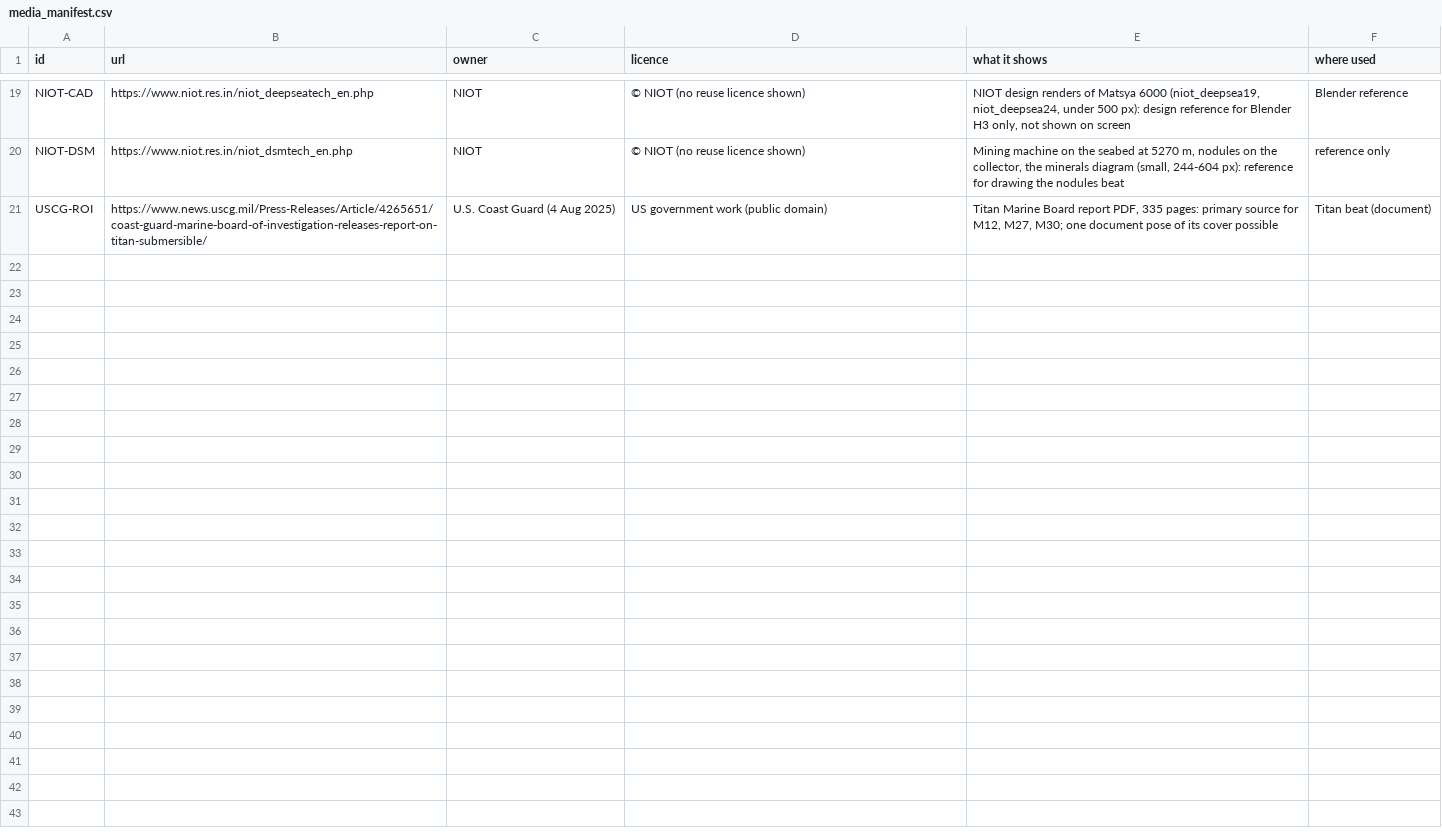
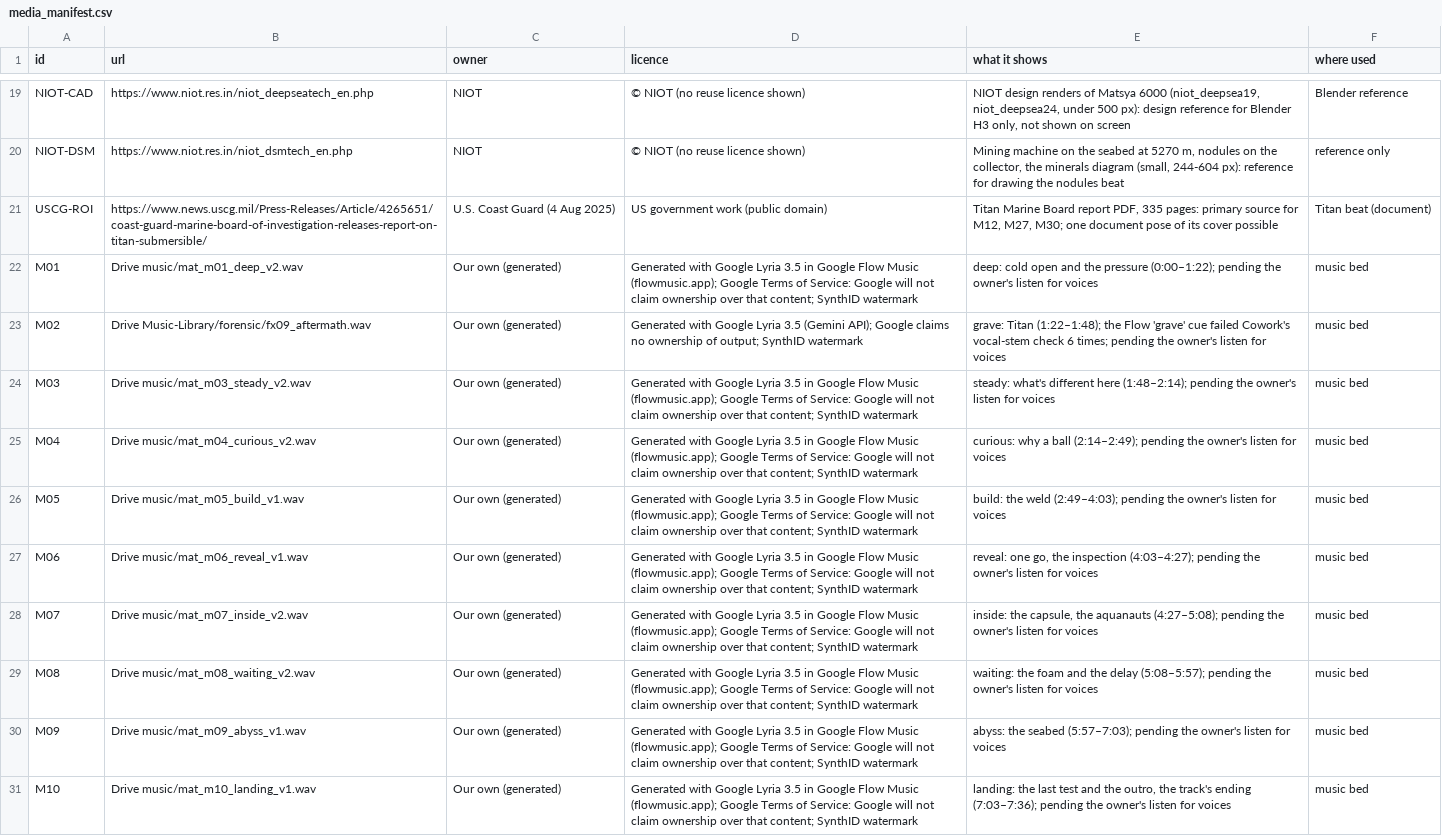
Before and after one commit to mkmk749278/Creator, a CSV file: projects/matsya-6000/media_manifest.csv, drawn as a sheet; only a part is shown, gaps mark what is left out; the diff names each change by its address in the sheet, - before the commit and + after, or states it on an @@ line.

```diff
--- a/projects/matsya-6000/media_manifest.csv
+++ b/projects/matsya-6000/media_manifest.csv
+row 22: M01 | Drive music/mat_m01_deep_v2.wav | Our own (generated) | Generated with Google Lyria 3.5 in Google Flow Music (flowmusic.app); Google Terms of Service: Google will not claim ownership over that content; SynthID watermark | deep: cold open and the pressure (0:00–1:22); pending the owner's listen for voices | music bed
+row 23: M02 | Drive Music-Library/forensic/fx09_aftermath.wav | Our own (generated) | Generated with Google Lyria 3.5 (Gemini API); Google claims no ownership of output; SynthID watermark | grave: Titan (1:22–1:48); the Flow 'grave' cue failed Cowork's vocal-stem check 6 times; pending the owner's listen for voices | music bed
+row 24: M03 | Drive music/mat_m03_steady_v2.wav | Our own (generated) | Generated with Google Lyria 3.5 in Google Flow Music (flowmusic.app); Google Terms of Service: Google will not claim ownership over that content; SynthID watermark | steady: what's different here (1:48–2:14); pending the owner's listen for voices | music bed
+row 25: M04 | Drive music/mat_m04_curious_v2.wav | Our own (generated) | Generated with Google Lyria 3.5 in Google Flow Music (flowmusic.app); Google Terms of Service: Google will not claim ownership over that content; SynthID watermark | curious: why a ball (2:14–2:49); pending the owner's listen for voices | music bed
+row 26: M05 | Drive music/mat_m05_build_v1.wav | Our own (generated) | Generated with Google Lyria 3.5 in Google Flow Music (flowmusic.app); Google Terms of Service: Google will not claim ownership over that content; SynthID watermark | build: the weld (2:49–4:03); pending the owner's listen for voices | music bed
+row 27: M06 | Drive music/mat_m06_reveal_v1.wav | Our own (generated) | Generated with Google Lyria 3.5 in Google Flow Music (flowmusic.app); Google Terms of Service: Google will not claim ownership over that content; SynthID watermark | reveal: one go, the inspection (4:03–4:27); pending the owner's listen for voices | music bed
+row 28: M07 | Drive music/mat_m07_inside_v2.wav | Our own (generated) | Generated with Google Lyria 3.5 in Google Flow Music (flowmusic.app); Google Terms of Service: Google will not claim ownership over that content; SynthID watermark | inside: the capsule, the aquanauts (4:27–5:08); pending the owner's listen for voices | music bed
+row 29: M08 | Drive music/mat_m08_waiting_v2.wav | Our own (generated) | Generated with Google Lyria 3.5 in Google Flow Music (flowmusic.app); Google Terms of Service: Google will not claim ownership over that content; SynthID watermark | waiting: the foam and the delay (5:08–5:57); pending the owner's listen for voices | music bed
+row 30: M09 | Drive music/mat_m09_abyss_v1.wav | Our own (generated) | Generated with Google Lyria 3.5 in Google Flow Music (flowmusic.app); Google Terms of Service: Google will not claim ownership over that content; SynthID watermark | abyss: the seabed (5:57–7:03); pending the owner's listen for voices | music bed
+row 31: M10 | Drive music/mat_m10_landing_v1.wav | Our own (generated) | Generated with Google Lyria 3.5 in Google Flow Music (flowmusic.app); Google Terms of Service: Google will not claim ownership over that content; SynthID watermark | landing: the last test and the outro, the track's ending (7:03–7:36); pending the owner's listen for voices | music bed
```
